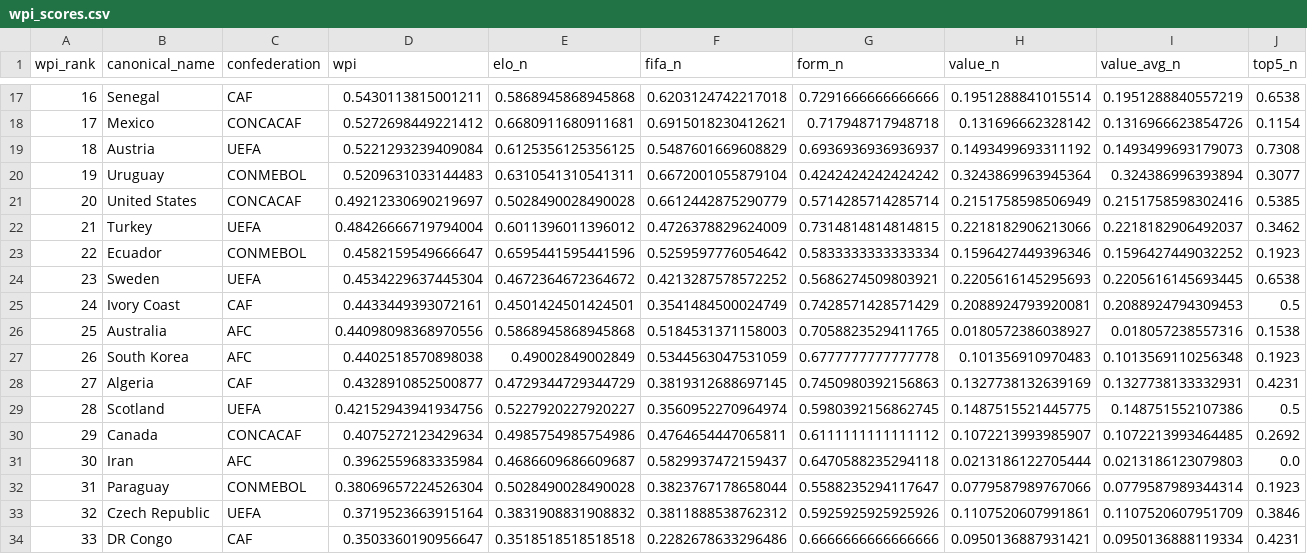
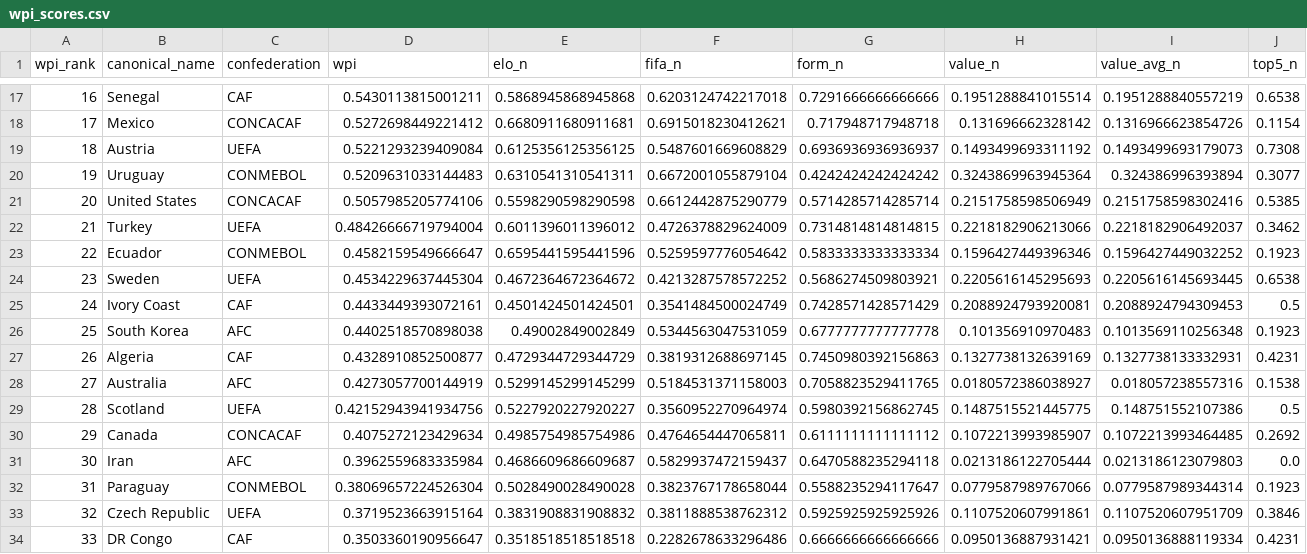
Before and after one commit to jamoji-ai/world-cup-predictor-pro, a CSV file: data/processed/wpi_scores.csv, drawn as a sheet; only a part is shown, gaps mark what is left out; removed rows and columns are numbered as before the commit, all else as after; rows hold the shown columns only; the diff names each change by its address in the sheet, - before the commit and + after, or states it on an @@ line.

```diff
--- a/data/processed/wpi_scores.csv
+++ b/data/processed/wpi_scores.csv
-D21 (wpi): 0.49212330690219697
+D21 (wpi): 0.5057985205774106
-E21 (elo_n): 0.5028490028490028
+E21 (elo_n): 0.5598290598290598
-row 26: 25 | Australia | AFC | 0.44098098368970556 | 0.5868945868945868 | 0.5184531371158003 | 0.7058823529411765 | 0.0180572386038927 | 0.018057238557316 | 0.1538
-A26 (wpi_rank): 26
+A26 (wpi_rank): 25
-A27 (wpi_rank): 27
+A27 (wpi_rank): 26
+row 28: 27 | Australia | AFC | 0.4273057700144919 | 0.5299145299145299 | 0.5184531371158003 | 0.7058823529411765 | 0.0180572386038927 | 0.018057238557316 | 0.1538
```
Also changed, not shown: data/processed/teams_master.csv, data/raw/elo_ratings.csv, 3 other files.
